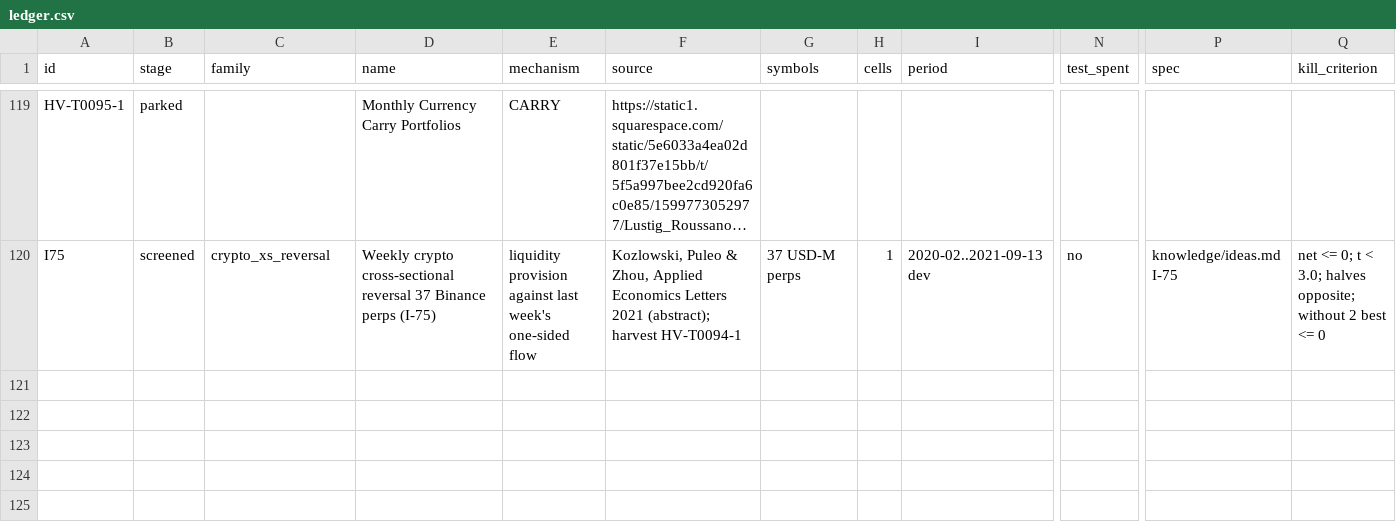
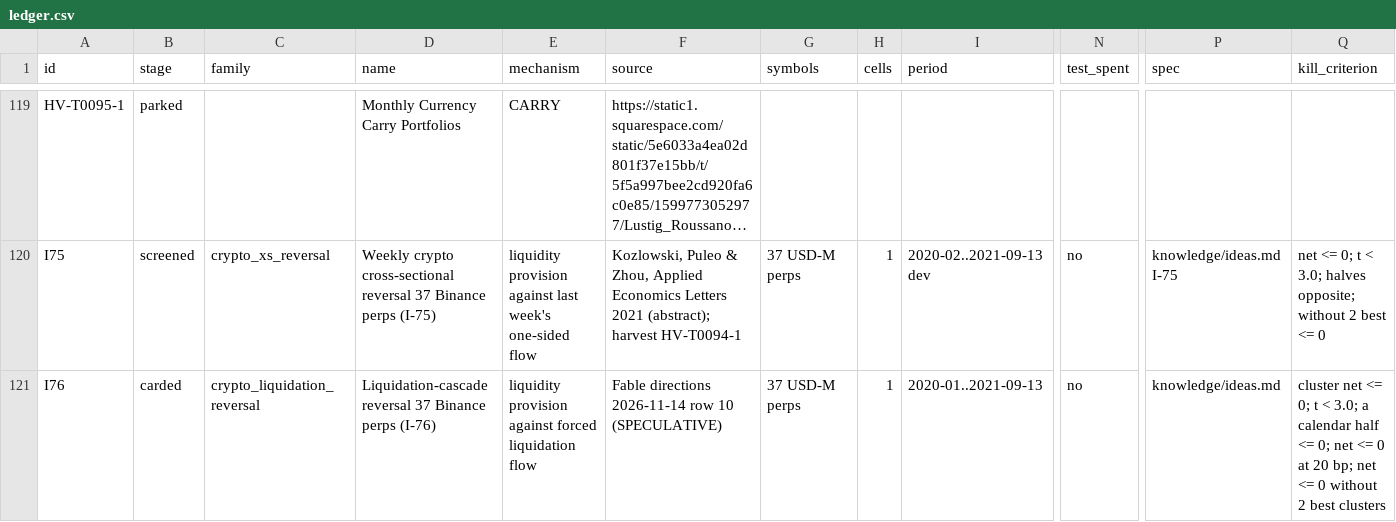
Before and after one commit to hslu-jwn/claude-backtester_V2, a CSV file: research/ledger.csv, drawn as a sheet; only a part is shown, gaps mark what is left out; long unchanged cells end in …; rows hold the shown columns only; the diff names each change by its address in the sheet, - before the commit and + after, or states it on an @@ line.

```diff
--- a/research/ledger.csv
+++ b/research/ledger.csv
+row 121: I76 | carded | crypto_liquidation_reversal | Liquidation-cascade reversal 37 Binance perps (I-76) | liquidity provision against forced liquidation flow | Fable directions 2026-11-14 row 10 (SPECULATIVE) | 37 USD-M perps | 1 | 2020-01..2021-09-13 | no | knowledge/ideas.md | cluster net <= 0; t < 3.0; a calendar half <= 0; net <= 0 at 20 bp; net <= 0 without 2 best clusters
```
Also changed, not shown: 1 other file.
